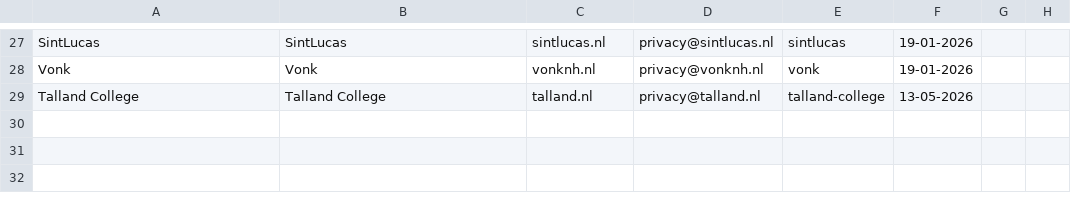
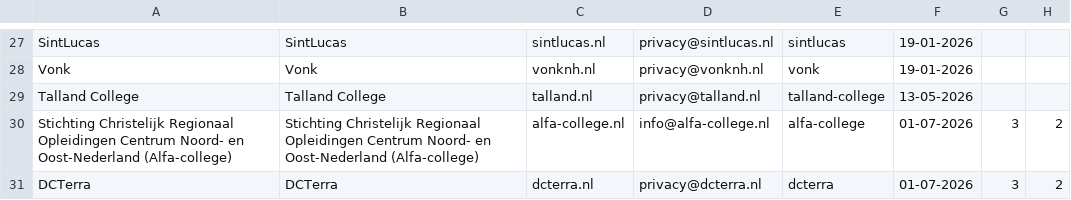
Before and after one commit to edubadges/privacy, a CSV file: mbo/mbo.csv, drawn as a sheet; only a part is shown, gaps mark what is left out.

Commit message:
Added privacydocs for Alfa College and DCTerra

```diff
--- a/mbo/mbo.csv
+++ b/mbo/mbo.csv
@@ -29 +29,3 @@ Vonk,Vonk,vonknh.nl,privacy@vonknh.nl,vonk,19-01-2026
 Talland College,Talland College,talland.nl,privacy@talland.nl,talland-college,13-05-2026
+Stichting Christelijk Regionaal Opleidingen Centrum Noord- en Oost-Nederland (Alfa-college),Stichting Christelijk Regionaal Opleidingen Centrum Noord- en Oost-Nederland (Alfa-college),alfa-college.nl,info@alfa-college.nl,alfa-college,01-07-2026,3,2
+DCTerra,DCTerra,dcterra.nl,privacy@dcterra.nl,dcterra,01-07-2026,3,2
```
Also changed, not shown: 19 other files.
